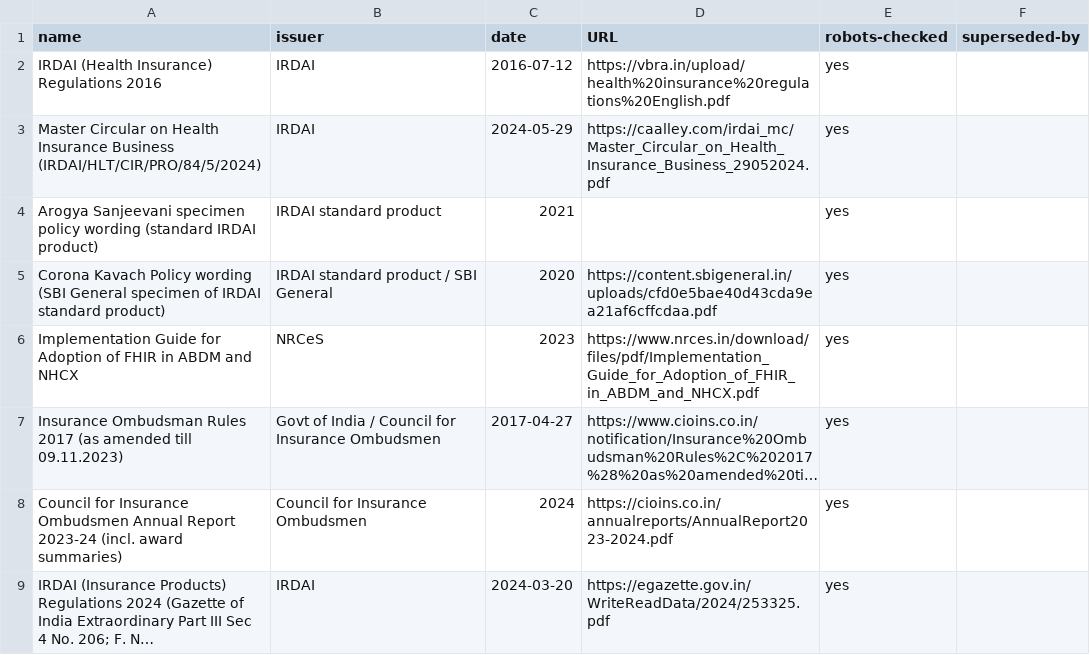
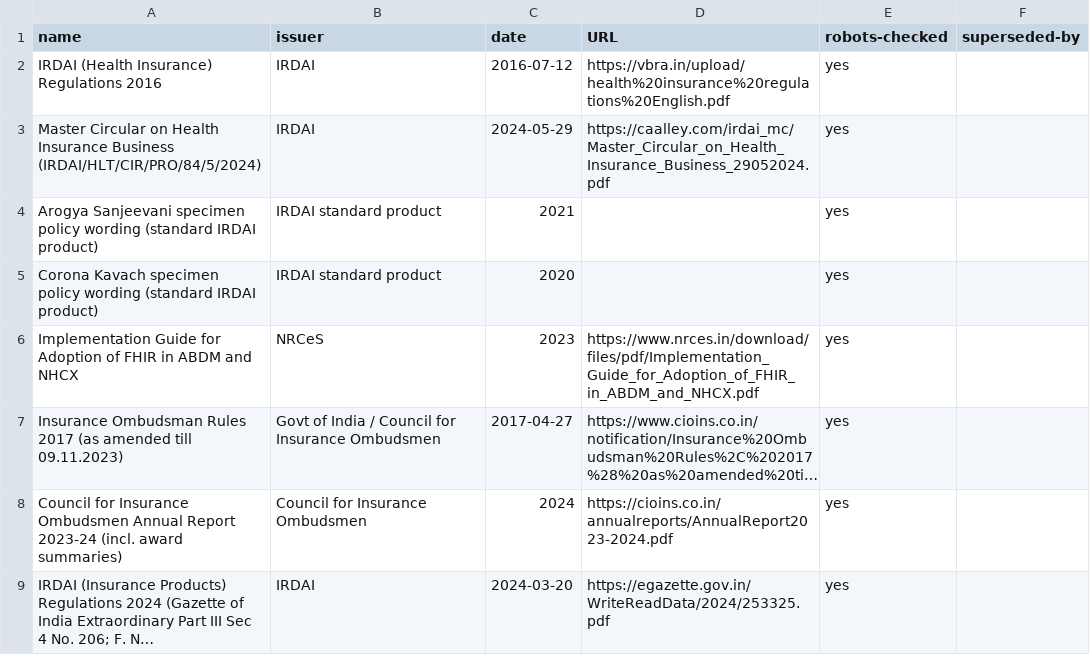
Before and after one commit to parvindd/aketud-verify, a CSV file: health-corpus/SOURCES.csv, drawn as a sheet; long unchanged cells end in ….

```diff
--- a/health-corpus/SOURCES.csv
+++ b/health-corpus/SOURCES.csv
@@ -4,3 +4,3 @@ Master Circular on Health Insurance Business (IRDAI/HLT/CIR/PRO/84/5/2024),IRDAI
 Arogya Sanjeevani specimen policy wording (standard IRDAI product),IRDAI standard product,2021,,yes,
-Corona Kavach Policy wording (SBI General specimen of IRDAI standard product),IRDAI standard product / SBI General,2020,https://content.sbigeneral.in/uploads/cfd0e5bae40d43cda9ea21af6cffcdaa.pdf,yes,
+Corona Kavach specimen policy wording (standard IRDAI product),IRDAI standard product,2020,,yes,
 Implementation Guide for Adoption of FHIR in ABDM and NHCX,NRCeS,2023,https://www.nrces.in/download/files/pdf/Implementation_Guide_for_Adoption_of_FHIR_in_ABDM_and_NHCX.pdf,yes,
```
Also changed, not shown: 9 other files.
